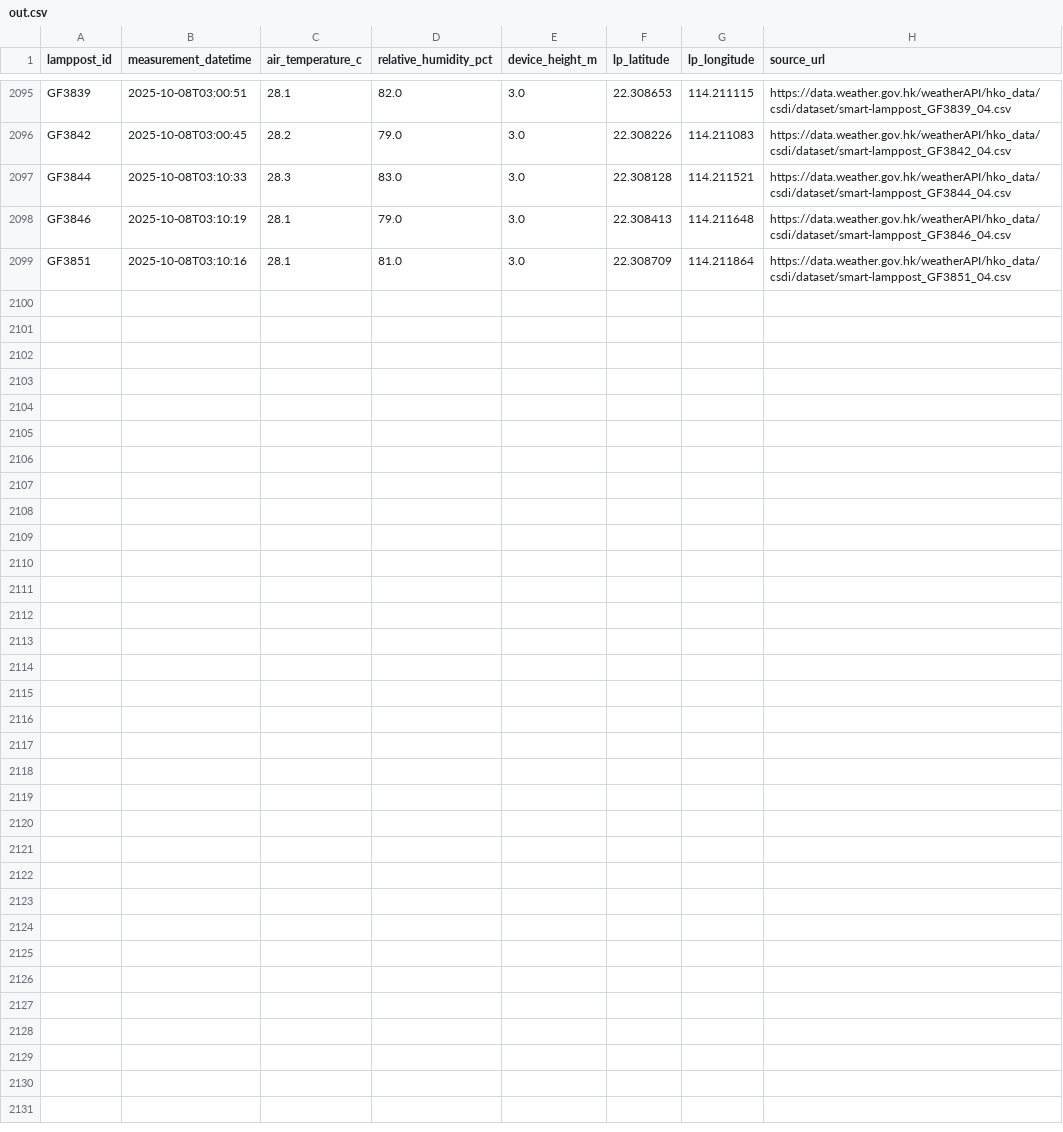
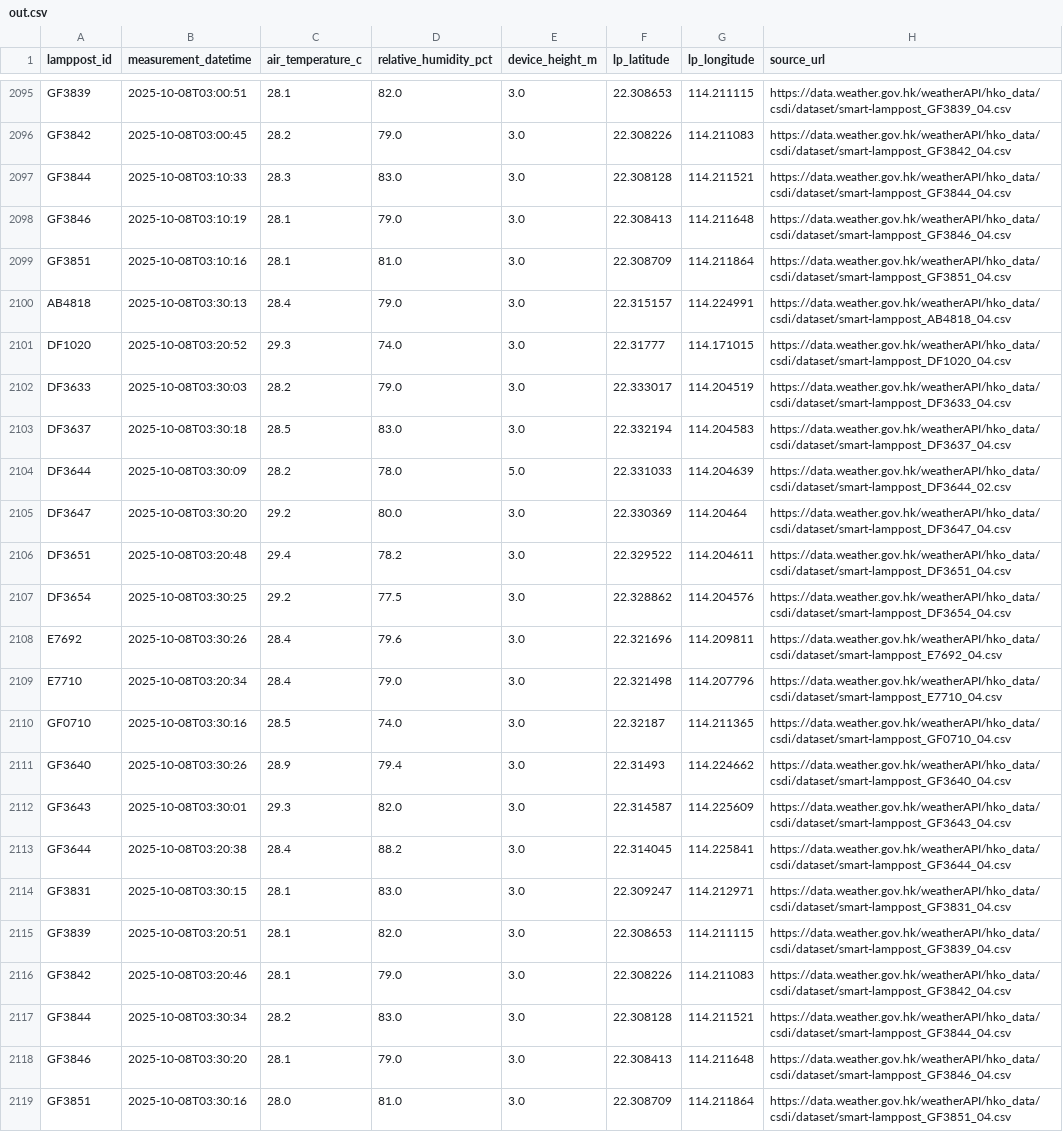
Before and after one commit to PreciousWarrior/weather-scraper, a CSV file: out.csv, drawn as a sheet; only a part is shown, gaps mark what is left out.

```diff
--- a/out.csv
+++ b/out.csv
@@ -2099 +2099,21 @@ GF3846,2025-10-08T03:10:19,28.1,79.0,3.0,22.308413,114.211648,https://data.weath
 GF3851,2025-10-08T03:10:16,28.1,81.0,3.0,22.308709,114.211864,https://data.weather.gov.hk/weatherAPI/hko_data/csdi/dataset/smart-lamppost_GF3851_04.csv
+AB4818,2025-10-08T03:30:13,28.4,79.0,3.0,22.315157,114.224991,https://data.weather.gov.hk/weatherAPI/hko_data/csdi/dataset/smart-lamppost_AB4818_04.csv
+DF1020,2025-10-08T03:20:52,29.3,74.0,3.0,22.31777,114.171015,https://data.weather.gov.hk/weatherAPI/hko_data/csdi/dataset/smart-lamppost_DF1020_04.csv
+DF3633,2025-10-08T03:30:03,28.2,79.0,3.0,22.333017,114.204519,https://data.weather.gov.hk/weatherAPI/hko_data/csdi/dataset/smart-lamppost_DF3633_04.csv
+DF3637,2025-10-08T03:30:18,28.5,83.0,3.0,22.332194,114.204583,https://data.weather.gov.hk/weatherAPI/hko_data/csdi/dataset/smart-lamppost_DF3637_04.csv
+DF3644,2025-10-08T03:30:09,28.2,78.0,5.0,22.331033,114.204639,https://data.weather.gov.hk/weatherAPI/hko_data/csdi/dataset/smart-lamppost_DF3644_02.csv
+DF3647,2025-10-08T03:30:20,29.2,80.0,3.0,22.330369,114.20464,https://data.weather.gov.hk/weatherAPI/hko_data/csdi/dataset/smart-lamppost_DF3647_04.csv
+DF3651,2025-10-08T03:20:48,29.4,78.2,3.0,22.329522,114.204611,https://data.weather.gov.hk/weatherAPI/hko_data/csdi/dataset/smart-lamppost_DF3651_04.csv
+DF3654,2025-10-08T03:30:25,29.2,77.5,3.0,22.328862,114.204576,https://data.weather.gov.hk/weatherAPI/hko_data/csdi/dataset/smart-lamppost_DF3654_04.csv
+E7692,2025-10-08T03:30:26,28.4,79.6,3.0,22.321696,114.209811,https://data.weather.gov.hk/weatherAPI/hko_data/csdi/dataset/smart-lamppost_E7692_04.csv
+E7710,2025-10-08T03:20:34,28.4,79.0,3.0,22.321498,114.207796,https://data.weather.gov.hk/weatherAPI/hko_data/csdi/dataset/smart-lamppost_E7710_04.csv
+GF0710,2025-10-08T03:30:16,28.5,74.0,3.0,22.32187,114.211365,https://data.weather.gov.hk/weatherAPI/hko_data/csdi/dataset/smart-lamppost_GF0710_04.csv
+GF3640,2025-10-08T03:30:26,28.9,79.4,3.0,22.31493,114.224662,https://data.weather.gov.hk/weatherAPI/hko_data/csdi/dataset/smart-lamppost_GF3640_04.csv
+GF3643,2025-10-08T03:30:01,29.3,82.0,3.0,22.314587,114.225609,https://data.weather.gov.hk/weatherAPI/hko_data/csdi/dataset/smart-lamppost_GF3643_04.csv
+GF3644,2025-10-08T03:20:38,28.4,88.2,3.0,22.314045,114.225841,https://data.weather.gov.hk/weatherAPI/hko_data/csdi/dataset/smart-lamppost_GF3644_04.csv
+GF3831,2025-10-08T03:30:15,28.1,83.0,3.0,22.309247,114.212971,https://data.weather.gov.hk/weatherAPI/hko_data/csdi/dataset/smart-lamppost_GF3831_04.csv
+GF3839,2025-10-08T03:20:51,28.1,82.0,3.0,22.308653,114.211115,https://data.weather.gov.hk/weatherAPI/hko_data/csdi/dataset/smart-lamppost_GF3839_04.csv
+GF3842,2025-10-08T03:20:46,28.1,79.0,3.0,22.308226,114.211083,https://data.weather.gov.hk/weatherAPI/hko_data/csdi/dataset/smart-lamppost_GF3842_04.csv
+GF3844,2025-10-08T03:30:34,28.2,83.0,3.0,22.308128,114.211521,https://data.weather.gov.hk/weatherAPI/hko_data/csdi/dataset/smart-lamppost_GF3844_04.csv
+GF3846,2025-10-08T03:30:20,28.1,79.0,3.0,22.308413,114.211648,https://data.weather.gov.hk/weatherAPI/hko_data/csdi/dataset/smart-lamppost_GF3846_04.csv
+GF3851,2025-10-08T03:30:16,28.0,81.0,3.0,22.308709,114.211864,https://data.weather.gov.hk/weatherAPI/hko_data/csdi/dataset/smart-lamppost_GF3851_04.csv
```
